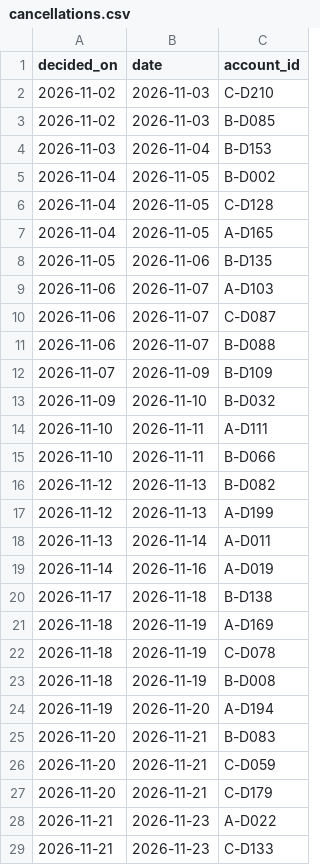
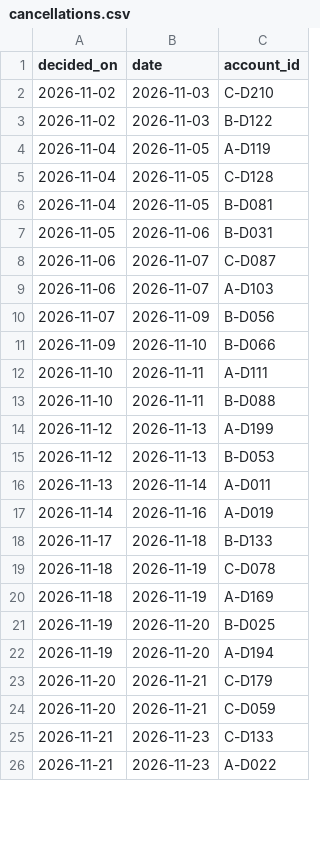
Before and after one commit to jayeshpandey01/1005_labs, a CSV file: results/seed_2/cancellations.csv, drawn as a sheet; only a part is shown; the diff covers the shown part only.

```diff
--- a/results/seed_2/cancellations.csv
+++ b/results/seed_2/cancellations.csv
@@ -2,28 +2,25 @@ decided_on,date,account_id
 2026-11-02,2026-11-03,C-D210
-2026-11-02,2026-11-03,B-D085
-2026-11-03,2026-11-04,B-D153
-2026-11-04,2026-11-05,B-D002
+2026-11-02,2026-11-03,B-D122
+2026-11-04,2026-11-05,A-D119
 2026-11-04,2026-11-05,C-D128
-2026-11-04,2026-11-05,A-D165
-2026-11-05,2026-11-06,B-D135
+2026-11-04,2026-11-05,B-D081
+2026-11-05,2026-11-06,B-D031
+2026-11-06,2026-11-07,C-D087
 2026-11-06,2026-11-07,A-D103
-2026-11-06,2026-11-07,C-D087
-2026-11-06,2026-11-07,B-D088
-2026-11-07,2026-11-09,B-D109
-2026-11-09,2026-11-10,B-D032
+2026-11-07,2026-11-09,B-D056
+2026-11-09,2026-11-10,B-D066
 2026-11-10,2026-11-11,A-D111
-2026-11-10,2026-11-11,B-D066
-2026-11-12,2026-11-13,B-D082
+2026-11-10,2026-11-11,B-D088
 2026-11-12,2026-11-13,A-D199
+2026-11-12,2026-11-13,B-D053
 2026-11-13,2026-11-14,A-D011
 2026-11-14,2026-11-16,A-D019
-2026-11-17,2026-11-18,B-D138
+2026-11-17,2026-11-18,B-D133
+2026-11-18,2026-11-19,C-D078
 2026-11-18,2026-11-19,A-D169
-2026-11-18,2026-11-19,C-D078
-2026-11-18,2026-11-19,B-D008
+2026-11-19,2026-11-20,B-D025
 2026-11-19,2026-11-20,A-D194
-2026-11-20,2026-11-21,B-D083
+2026-11-20,2026-11-21,C-D179
 2026-11-20,2026-11-21,C-D059
-2026-11-20,2026-11-21,C-D179
+2026-11-21,2026-11-23,C-D133
 2026-11-21,2026-11-23,A-D022
-2026-11-21,2026-11-23,C-D133
```
Also changed, not shown: 3 edited cells elsewhere in this file, dataset/dealer_features.csv, results/seed_1/cancellations.csv, 23 other files.
